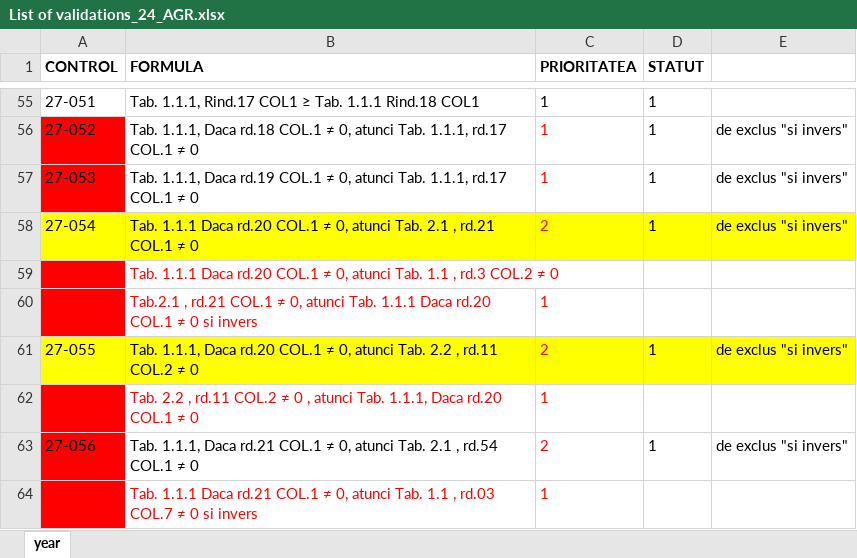
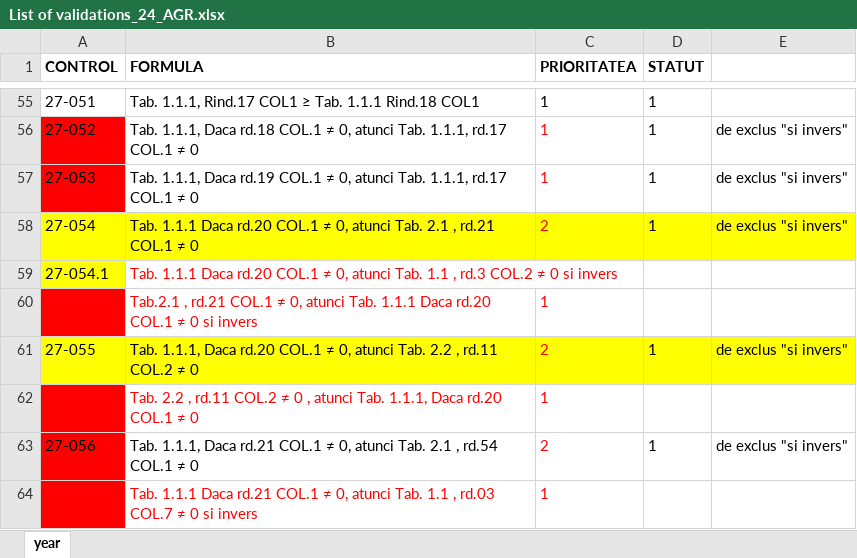
Before and after one commit to androidacvtivity/24-AGR-24, an Excel workbook: 2025/List of validations_24_AGR.xlsx, sheet year, drawn as a sheet; only a part is shown, gaps mark what is left out; values as stored, in another font and other column widths than the file's, no borders; removed rows and columns are numbered as before the commit, all else as after; the diff names each change by its address in the sheet, - before the commit and + after, or states it on an @@ line.

```diff
--- a/2025/List of validations_24_AGR.xlsx (sheet year)
+++ b/2025/List of validations_24_AGR.xlsx (sheet year)
-row 59:  | Tab. 1.1.1 Daca rd.20 COL.1 ≠ 0, atunci Tab. 1.1 , rd.3 COL.2 ≠ 0
+row 59: 27-054.1 | Tab. 1.1.1 Daca rd.20 COL.1 ≠ 0, atunci Tab. 1.1 , rd.3 COL.2 ≠ 0 si invers
```
Also changed, not shown: 2 other files.
